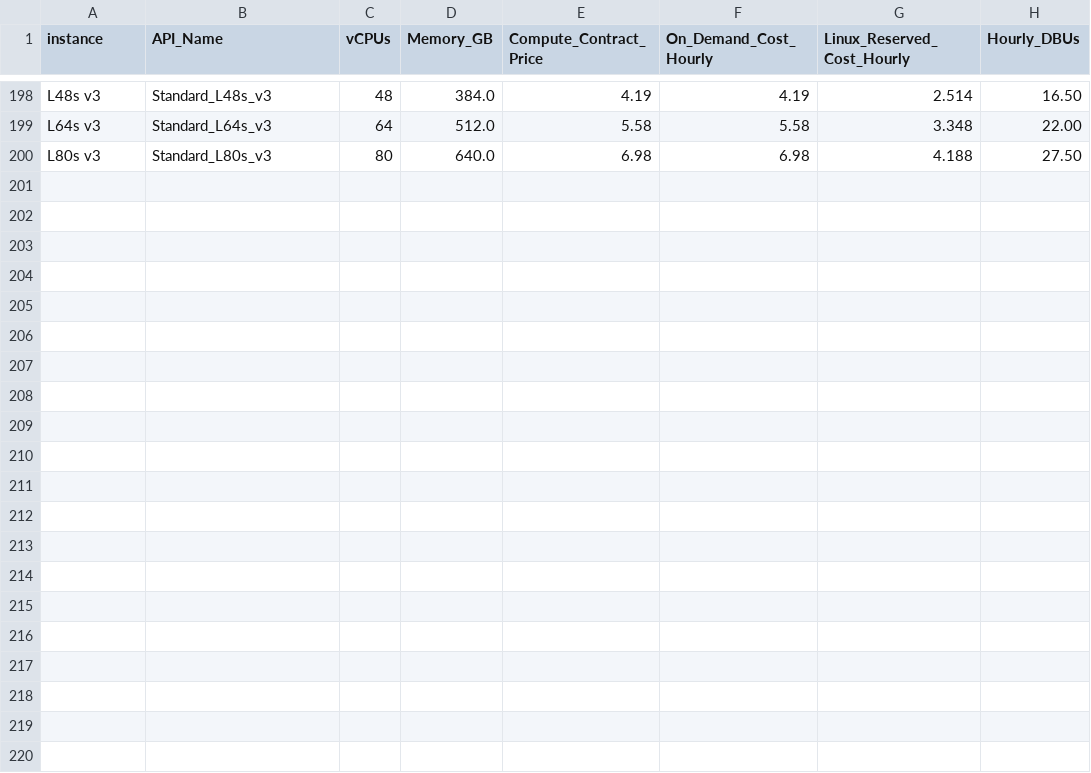
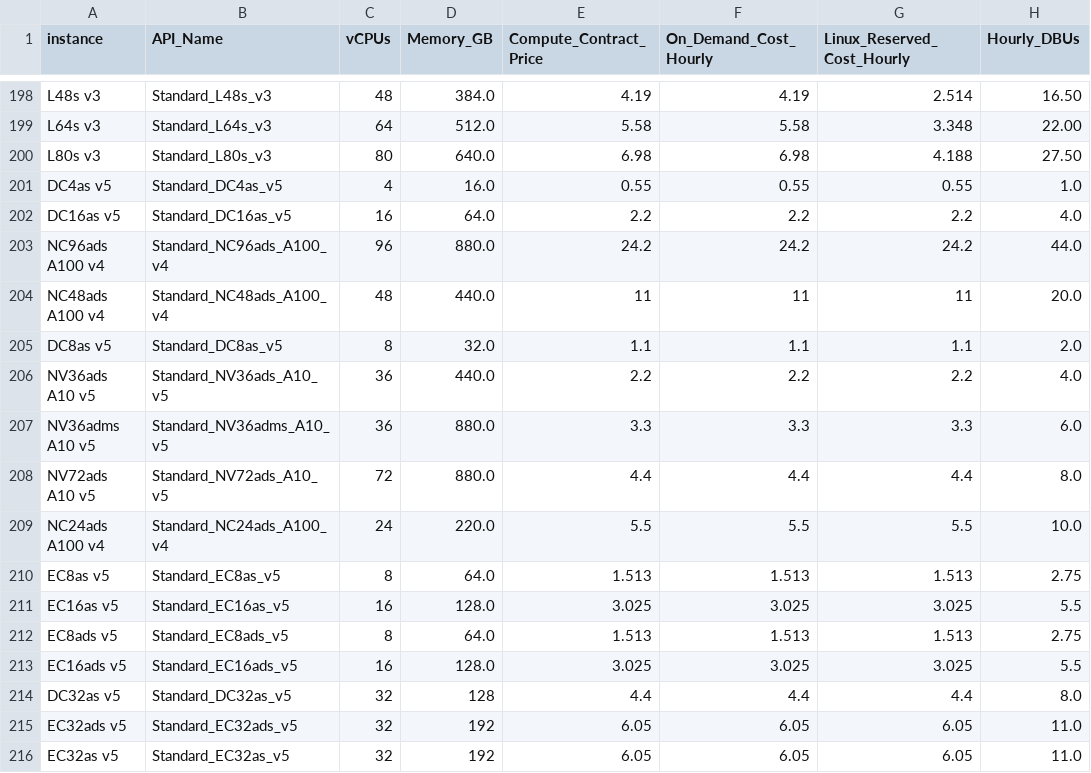
Before and after one commit to databrickslabs/overwatch, a CSV file: src/main/resources/Azure_Instance_Details.csv, drawn as a sheet; only a part is shown, gaps mark what is left out.

```diff
--- a/src/main/resources/Azure_Instance_Details.csv
+++ b/src/main/resources/Azure_Instance_Details.csv
@@ -200 +200,17 @@ L64s v3,Standard_L64s_v3,64,512.0,5.58,5.58,3.348,22.00
 L80s v3,Standard_L80s_v3,80,640.0,6.98,6.98,4.188,27.50
+DC4as v5,Standard_DC4as_v5,4,16.0,0.55,0.55,0.55,1.0
+DC16as v5,Standard_DC16as_v5,16,64.0,2.2,2.2,2.2,4.0
+NC96ads A100 v4,Standard_NC96ads_A100_v4,96,880.0,24.2,24.2,24.2,44.0
+NC48ads A100 v4,Standard_NC48ads_A100_v4,48,440.0,11,11,11,20.0
+DC8as v5,Standard_DC8as_v5,8,32.0,1.1,1.1,1.1,2.0
+NV36ads A10 v5,Standard_NV36ads_A10_v5,36,440.0,2.2,2.2,2.2,4.0
+NV36adms A10 v5,Standard_NV36adms_A10_v5,36,880.0,3.3,3.3,3.3,6.0
+NV72ads A10 v5,Standard_NV72ads_A10_v5,72,880.0,4.4,4.4,4.4,8.0
+NC24ads A100 v4,Standard_NC24ads_A100_v4,24,220.0,5.5,5.5,5.5,10.0
+EC8as v5,Standard_EC8as_v5,8,64.0,1.513,1.513,1.513,2.75
+EC16as v5,Standard_EC16as_v5,16,128.0,3.025,3.025,3.025,5.5
+EC8ads v5,Standard_EC8ads_v5,8,64.0,1.513,1.513,1.513,2.75
+EC16ads v5,Standard_EC16ads_v5,16,128.0,3.025,3.025,3.025,5.5
+DC32as v5,Standard_DC32as_v5,32,128,4.4,4.4,4.4,8.0
+EC32ads v5,Standard_EC32ads_v5,32,192,6.05,6.05,6.05,11.0
+EC32as v5,Standard_EC32as_v5,32,192,6.05,6.05,6.05,11.0
```
Also changed, not shown: src/main/resources/AWS_Instance_Details.csv, src/main/resources/Gcp_Instance_Details.csv, 38 other files.
